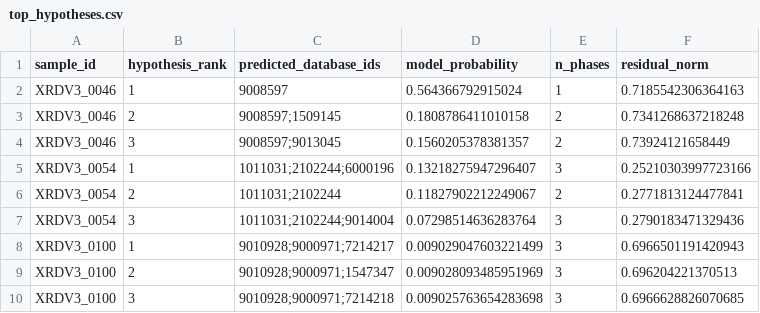
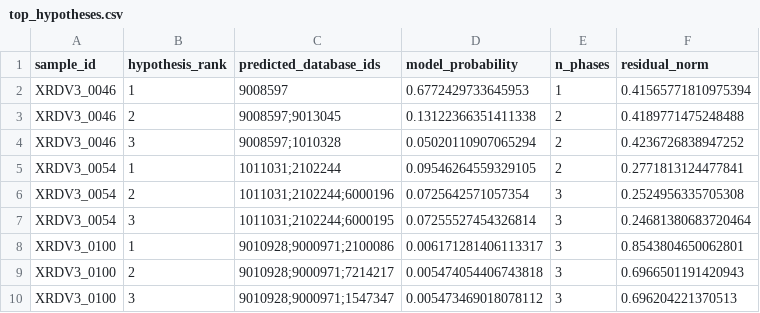
Before and after one commit to khw23/xrd-native-benchmark-v2, a CSV file: fig4/benchmark/results/atomly_core_v3/crystaltree_cod_frontend_v2/top_hypotheses.csv, drawn as a sheet.

```diff
--- a/fig4/benchmark/results/atomly_core_v3/crystaltree_cod_frontend_v2/top_hypotheses.csv
+++ b/fig4/benchmark/results/atomly_core_v3/crystaltree_cod_frontend_v2/top_hypotheses.csv
@@ -1,10 +1,10 @@
 sample_id,hypothesis_rank,predicted_database_ids,model_probability,n_phases,residual_norm
-XRDV3_0046,1,9008597,0.564366792915024,1,0.7185542306364163
-XRDV3_0046,2,9008597;1509145,0.1808786411010158,2,0.7341268637218248
-XRDV3_0046,3,9008597;9013045,0.1560205378381357,2,0.73924121658449
-XRDV3_0054,1,1011031;2102244;6000196,0.13218275947296407,3,0.25210303997723166
-XRDV3_0054,2,1011031;2102244,0.11827902212249067,2,0.2771813124477841
-XRDV3_0054,3,1011031;2102244;9014004,0.07298514636283764,3,0.2790183471329436
-XRDV3_0100,1,9010928;9000971;7214217,0.009029047603221499,3,0.6966501191420943
-XRDV3_0100,2,9010928;9000971;1547347,0.009028093485951969,3,0.696204221370513
-XRDV3_0100,3,9010928;9000971;7214218,0.009025763654283698,3,0.6966628826070685
+XRDV3_0046,1,9008597,0.6772429733645953,1,0.41565771810975394
+XRDV3_0046,2,9008597;9013045,0.13122366351411338,2,0.4189771475248488
+XRDV3_0046,3,9008597;1010328,0.05020110907065294,2,0.4236726838947252
+XRDV3_0054,1,1011031;2102244,0.09546264559329105,2,0.2771813124477841
+XRDV3_0054,2,1011031;2102244;6000196,0.0725642571057354,3,0.2524956335705308
+XRDV3_0054,3,1011031;2102244;6000195,0.07255527454326814,3,0.24681380683720464
+XRDV3_0100,1,9010928;9000971;2100086,0.006171281406113317,3,0.8543804650062801
+XRDV3_0100,2,9010928;9000971;7214217,0.005474054406743818,3,0.6966501191420943
+XRDV3_0100,3,9010928;9000971;1547347,0.005473469018078112,3,0.696204221370513
```
Also changed, not shown: fig4/benchmark/results/atomly_core_v3/crystaltree_cod_frontend_v2/predictions.csv, fig4/benchmark/results/atomly_core_v3/xerus_native_pilot_v2/predictions.csv, 25 other files.
